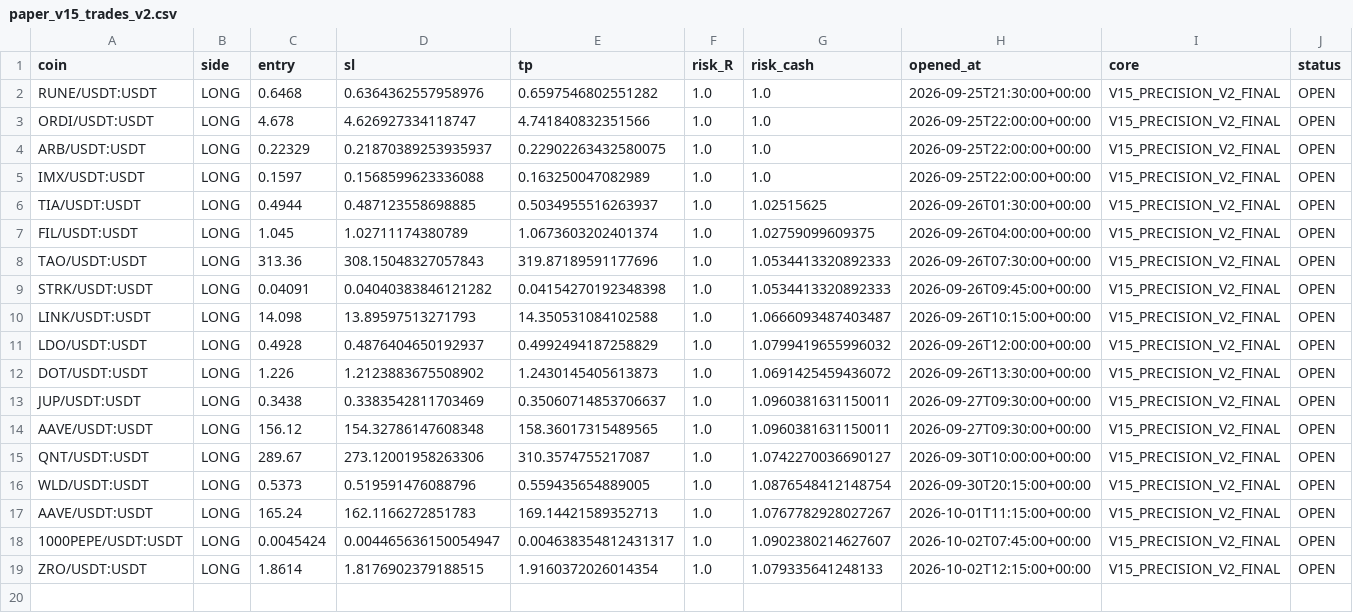
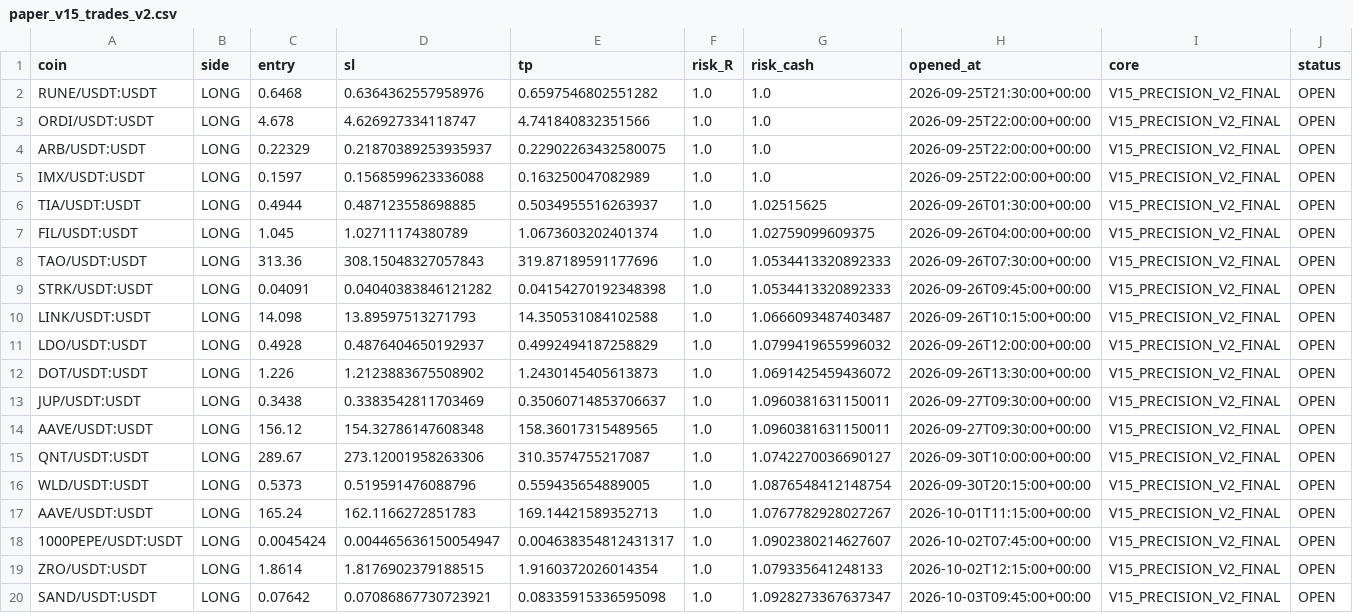
Before and after one commit to samesameagro-droid/sam-edge-v15-v8i, a CSV file: paper_v15_trades_v2.csv, drawn as a sheet; only a part is shown; rows hold the shown columns only; the diff names each change by its address in the sheet, - before the commit and + after, or states it on an @@ line.

Commit message:
paper: V15 professional forward state

```diff
--- a/paper_v15_trades_v2.csv
+++ b/paper_v15_trades_v2.csv
+row 20: SAND/USDT:USDT | LONG | 0.07642 | 0.07086867730723921 | 0.08335915336595098 | 1.0 | 1.0928273367637347 | 2026-10-03T09:45:00+00:00 | V15_PRECISION_V2_FINAL | OPEN
```
Also changed, not shown: v15_1_shadow_e_signals.csv, 9 other files.
